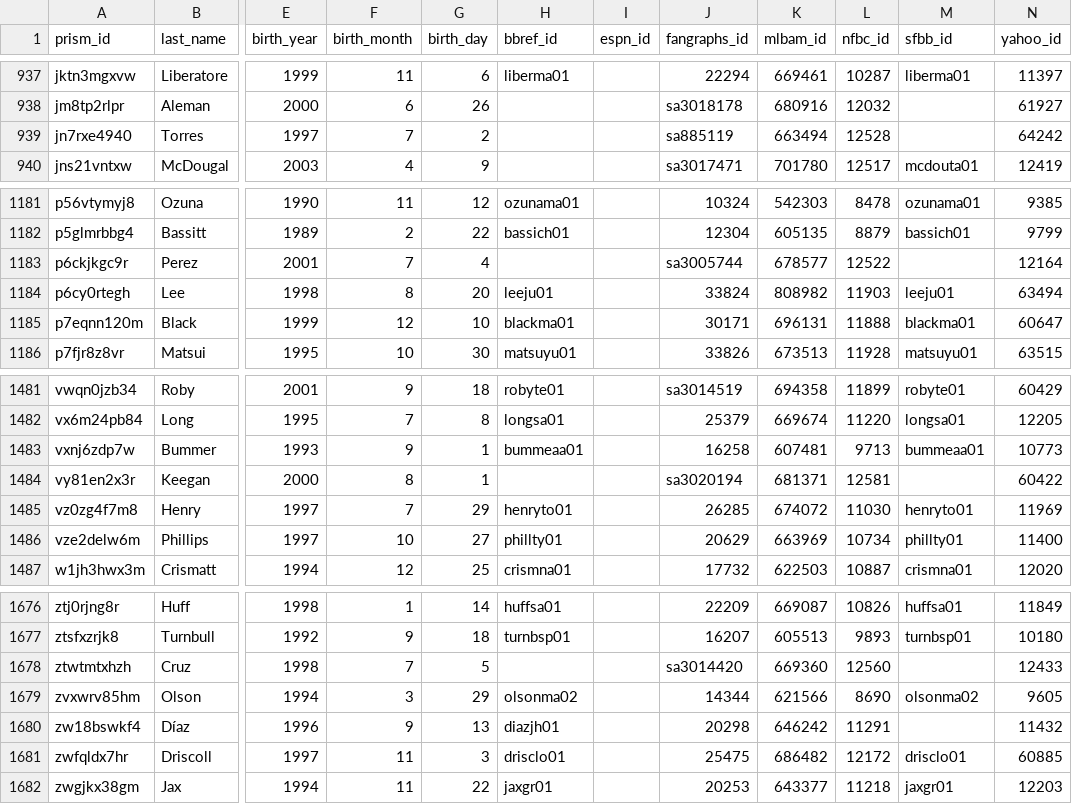
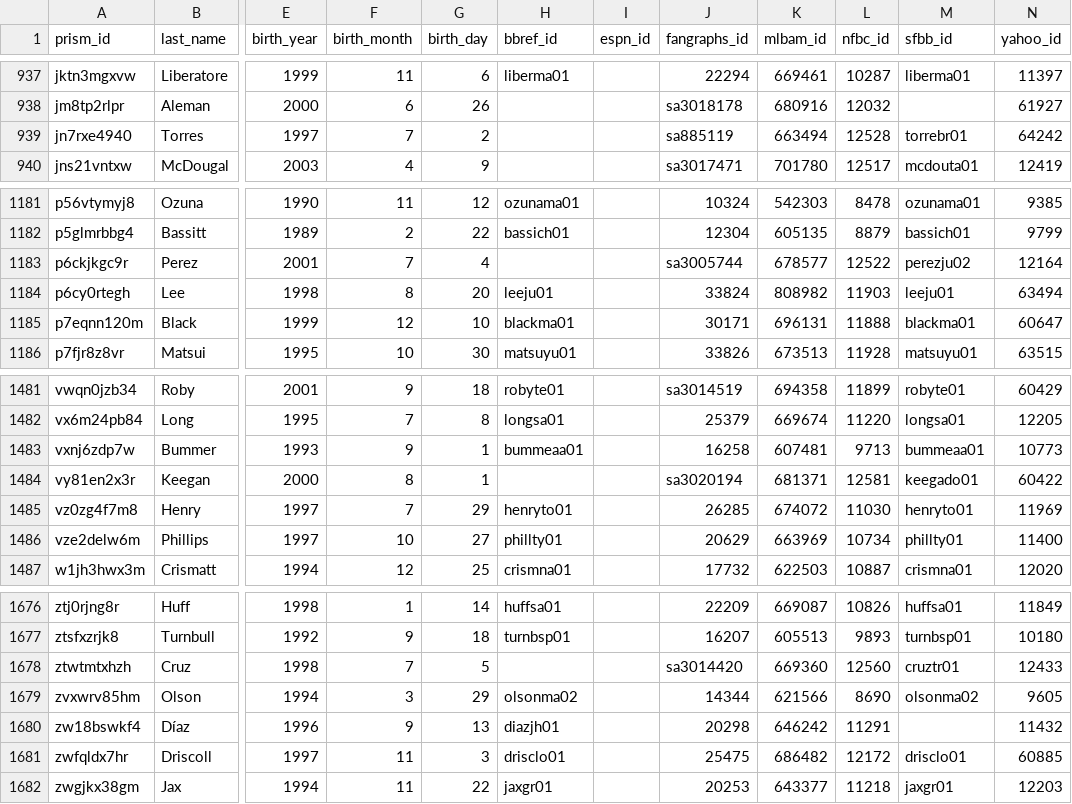
Before and after one commit to NickBall/prism-crosswalk-data, a CSV file: data/mlb/players.csv, drawn as a sheet; only a part is shown, gaps mark what is left out; the diff covers the shown part only; the diff names each change by its address in the sheet, - before the commit and + after, or states it on an @@ line.

Commit message:
Add new SFBB ids (fixes #540)

```diff
--- a/data/mlb/players.csv
+++ b/data/mlb/players.csv
-M939 (sfbb_id): (empty)
+M939 (sfbb_id): torrebr01
-M1183 (sfbb_id): (empty)
+M1183 (sfbb_id): perezju02
-M1484 (sfbb_id): (empty)
+M1484 (sfbb_id): keegado01
-M1678 (sfbb_id): (empty)
+M1678 (sfbb_id): cruztr01
```
Also changed, not shown: 5 edited cells elsewhere in this file, 1 other file.
